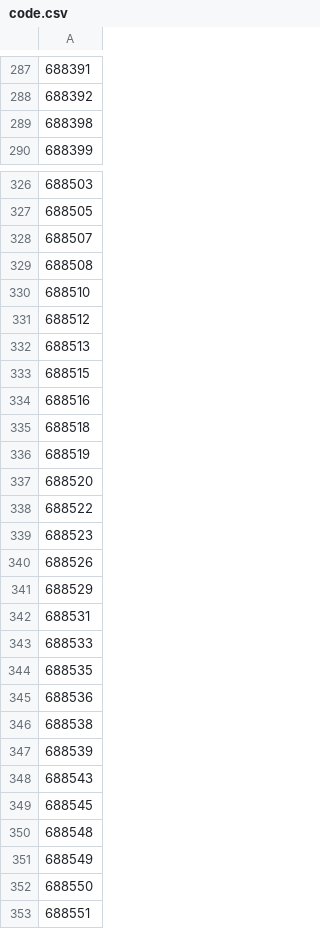
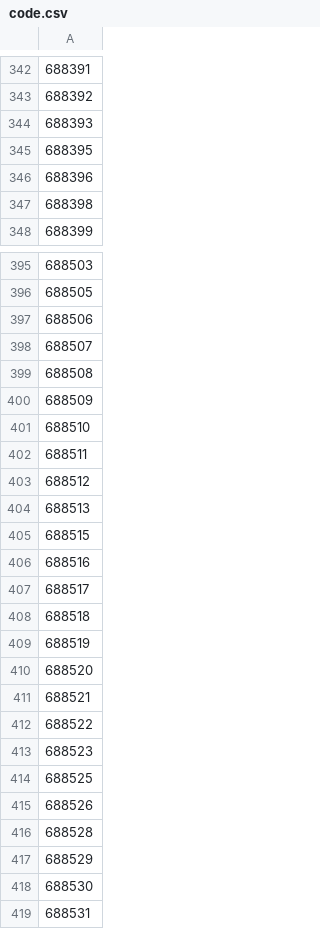
Before and after one commit to zhh722/stock-sync, a CSV file: code.csv, drawn as a sheet; only a part is shown, gaps mark what is left out; the shorter side is filled out with more unchanged rows; the diff covers the shown part only; the diff names each change by its address in the sheet, - before the commit and + after, or states it on an @@ line.

```diff
--- a/code.csv
+++ b/code.csv
+row 344: 688393
+row 345: 688395
+row 346: 688396
+row 397: 688506
+row 400: 688509
+row 402: 688511
+row 407: 688517
+row 411: 688521
+row 414: 688525
+row 416: 688528
+row 418: 688530
```
Also changed, not shown: 106 added rows elsewhere in this file, 1 other file.
